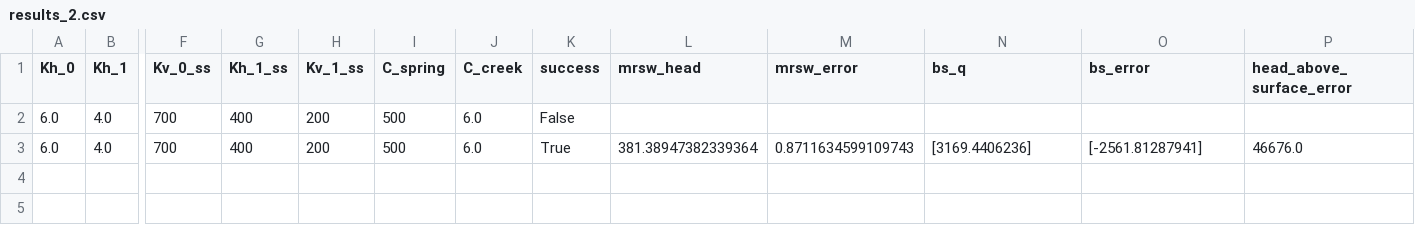
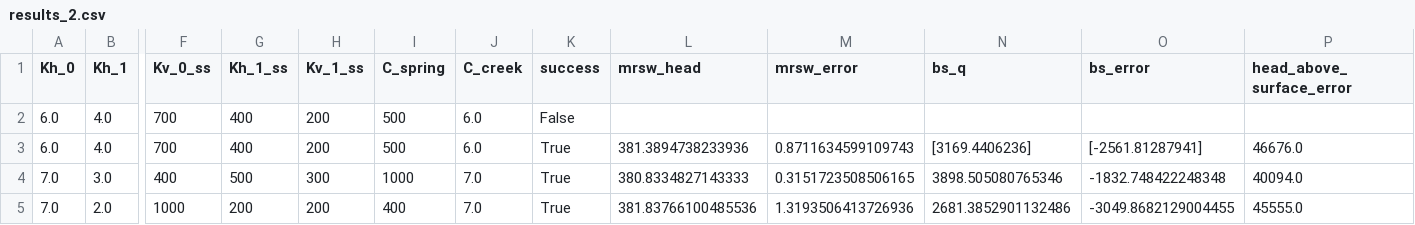
Before and after one commit to jhuang523/UMNBearSpring, a CSV file: EPM/steady_state/EPM_2layer_unconfined/results_2.csv, drawn as a sheet; only a part is shown, gaps mark what is left out; rows hold the shown columns only; the diff names each change by its address in the sheet, - before the commit and + after, or states it on an @@ line.

```diff
--- a/EPM/steady_state/EPM_2layer_unconfined/results_2.csv
+++ b/EPM/steady_state/EPM_2layer_unconfined/results_2.csv
-L3 (mrsw_head): 381.38947382339364
+L3 (mrsw_head): 381.3894738233936
+row 4: 7.0 | 3.0 | 400 | 500 | 300 | 1000 | 7.0 | True | 380.8334827143333 | 0.3151723508506165 | 3898.505080765346 | -1832.748422248348 | 40094.0
+row 5: 7.0 | 2.0 | 1000 | 200 | 200 | 400 | 7.0 | True | 381.83766100485536 | 1.3193506413726936 | 2681.3852901132486 | -3049.8682129004455 | 45555.0
```
Also changed, not shown: EPM/steady_state/EPM_2layer_unconfined/results_1.csv, EPM/steady_state/EPM_2layer_unconfined/results_4.csv, 12 other files.
